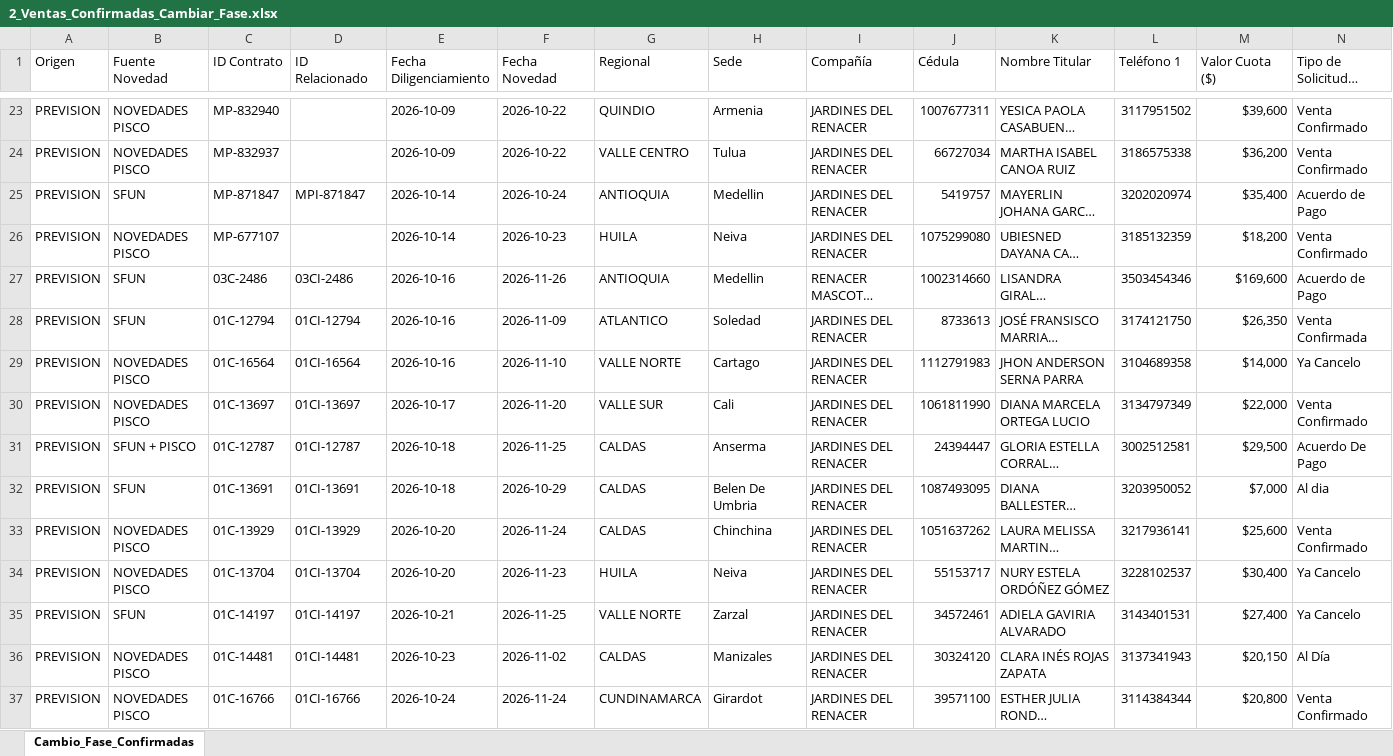
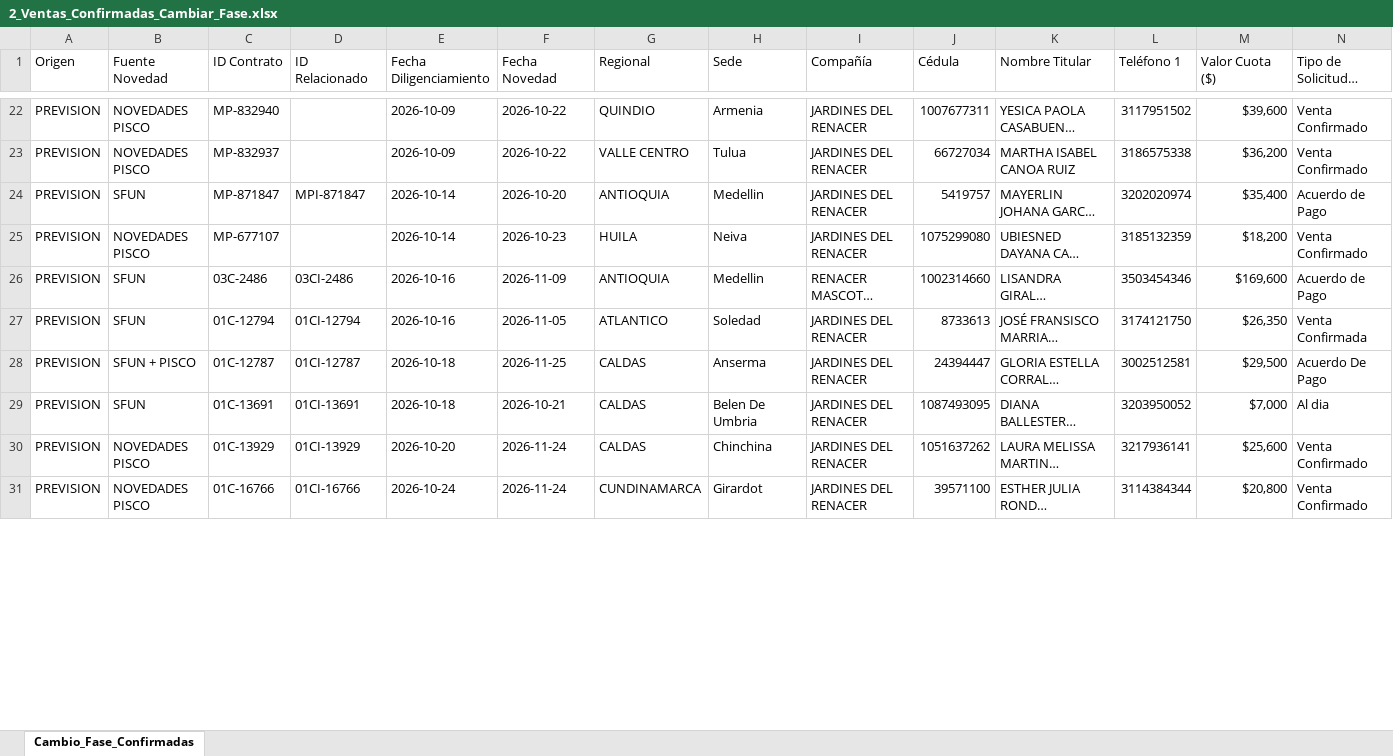
Before and after one commit to coordplaneacioncarteranal-del/ruta-confirmacion-sfun, an Excel workbook: 2_Ventas_Confirmadas_Cambiar_Fase.xlsx, sheet Cambio_Fase_Confirmadas, drawn as a sheet; only a part is shown, gaps mark what is left out; long unchanged cells end in …; values as stored, in another font and other column widths than the file's, no cell formats; removed rows and columns are numbered as before the commit, all else as after; rows hold the shown columns only; the diff covers the shown part only; the diff names each change by its address in the sheet, - before the commit and + after, or states it on an @@ line.

Commit message:
Ventas Confirmadas (2026-11-27 13:24)

```diff
--- a/2_Ventas_Confirmadas_Cambiar_Fase.xlsx (sheet Cambio_Fase_Confirmadas)
+++ b/2_Ventas_Confirmadas_Cambiar_Fase.xlsx (sheet Cambio_Fase_Confirmadas)
-F24 (Fecha Novedad): 2026-10-24
+F24 (Fecha Novedad): 2026-10-20
-F26 (Fecha Novedad): 2026-11-26
+F26 (Fecha Novedad): 2026-11-09
-F27 (Fecha Novedad): 2026-11-09
+F27 (Fecha Novedad): 2026-11-05
-row 29: PREVISION | NOVEDADES PISCO | 01C-16564 | 01CI-16564 | 2026-10-16 | 2026-11-10 | VALLE NORTE | Cartago | JARDINES DEL RENACER | 1112791983 | JHON ANDERSON SERNA PARRA | 3104689358 | $14,000 | Ya Cancelo
-row 30: PREVISION | NOVEDADES PISCO | 01C-13697 | 01CI-13697 | 2026-10-17 | 2026-11-20 | VALLE SUR | Cali | JARDINES DEL RENACER | 1061811990 | DIANA MARCELA ORTEGA LUCIO | 3134797349 | $22,000 | Venta Confirmado
-F29 (Fecha Novedad): 2026-10-29
+F29 (Fecha Novedad): 2026-10-21
-row 34: PREVISION | NOVEDADES PISCO | 01C-13704 | 01CI-13704 | 2026-10-20 | 2026-11-23 | HUILA | Neiva | JARDINES DEL RENACER | 55153717 | NURY ESTELA ORDÓÑEZ GÓMEZ | 3228102537 | $30,400 | Ya Cancelo
-row 35: PREVISION | SFUN | 01C-14197 | 01CI-14197 | 2026-10-21 | 2026-11-25 | VALLE NORTE | Zarzal | JARDINES DEL RENACER | 34572461 | ADIELA GAVIRIA ALVARADO | 3143401531 | $27,400 | Ya Cancelo
-row 36: PREVISION | NOVEDADES PISCO | 01C-14481 | 01CI-14481 | 2026-10-23 | 2026-11-02 | CALDAS | Manizales | JARDINES DEL RENACER | 30324120 | CLARA INÉS ROJAS ZAPATA | 3137341943 | $20,150 | Al Día
```
Also changed, not shown: 12 added rows, 2 removed rows and 16 edited cells elsewhere in this sheet, cell formats.
